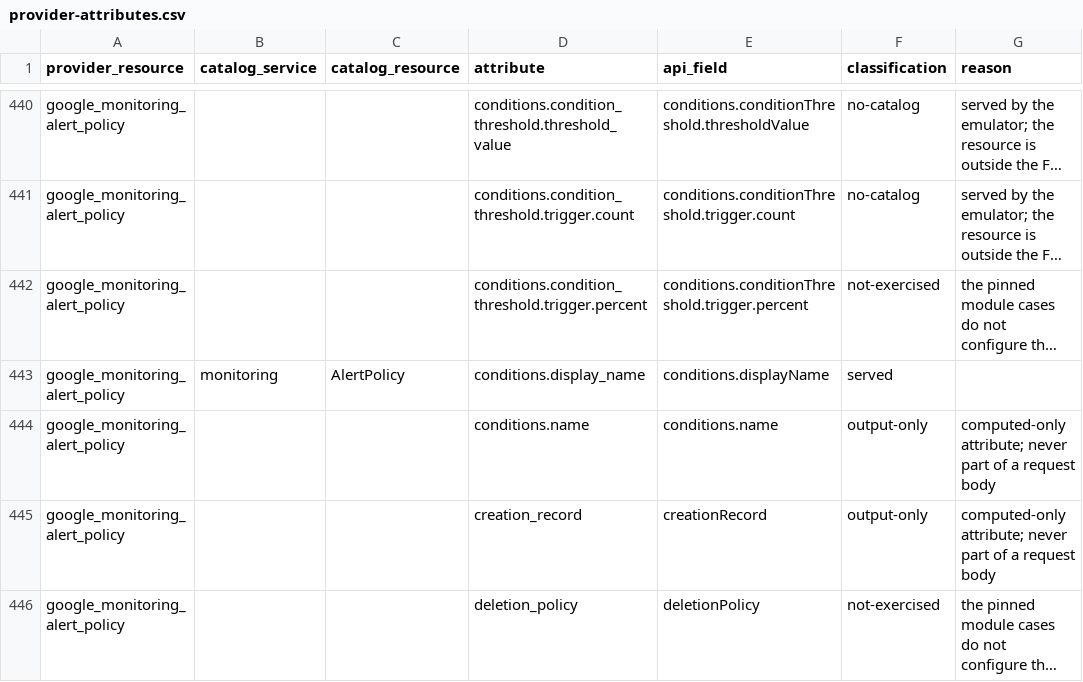
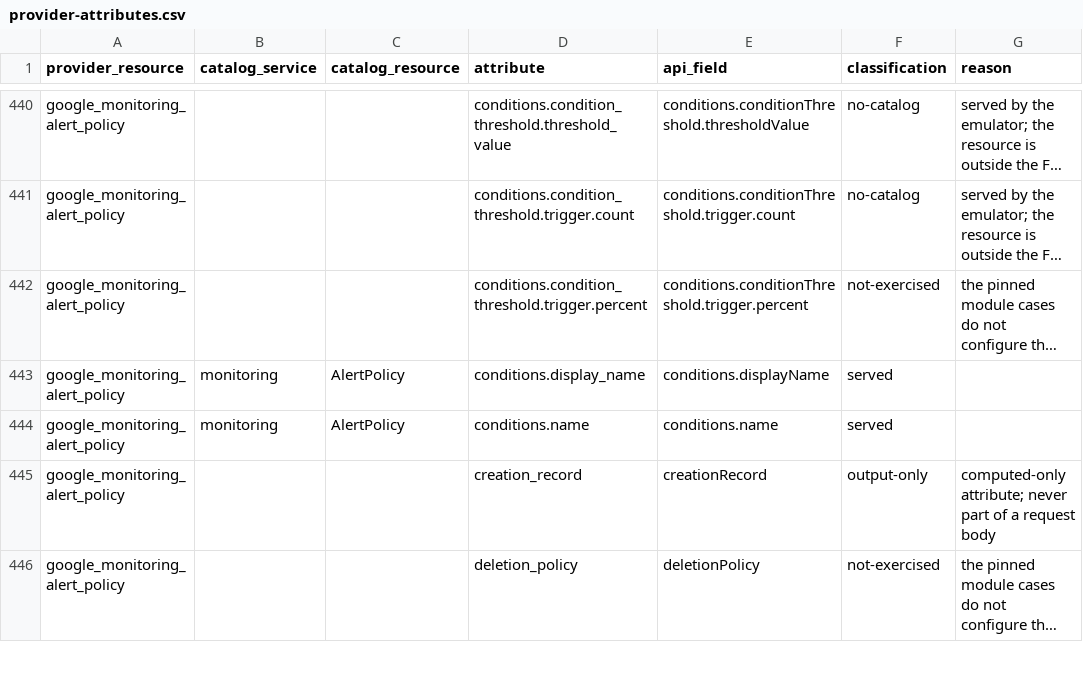
Before and after one commit to jaisrajms/jaiscloud, a CSV file: docs/fidelity/provider-attributes.csv, drawn as a sheet; only a part is shown, gaps mark what is left out; long unchanged cells end in …; the diff names each change by its address in the sheet, - before the commit and + after, or states it on an @@ line.

Commit message:
feat(gcp/terraform): aggregate runner, baseline scorecard and nightly gate (TF0)
Add `make test-gcp-terraform-all` (run-all.sh): one emulator, the fixture and
all nine pinned module cases, per-case logs, `STRICT=1` and `TF_BIN=tofu`
passthrough. Record the first baseline in docs/fidelity/terraform-scorecard.md:
8/10 green, with the two reds being test/gate defects (a stale
`google_monitoring_alert_policy.conditions.name` capture classification and a
firestore substring assertion that broke when TGM11-1 added activeKeyVersion),
both fixed and re-run green; Terraform and OpenTofu are now 10/10.

Complete the drift workflow (all nine cases, firestore cloned from the
GoogleCloudPlatform org) and add the nightly aggregate workflow (Terraform +
OpenTofu, issue on failure). Correct the stale Cloud Run / Service Usage /
project-IAM scope comments in main.tf, provider.tf and the suite README.
Add the `/gcp/tf` family runner command.

```diff
--- a/docs/fidelity/provider-attributes.csv
+++ b/docs/fidelity/provider-attributes.csv
-B444 (catalog_service): (empty)
+B444 (catalog_service): monitoring
-C444 (catalog_resource): (empty)
+C444 (catalog_resource): AlertPolicy
-F444 (classification): output-only
+F444 (classification): served
-G444 (reason): computed-only attribute; never part of a request body
+G444 (reason): (empty)
```
Also changed, not shown: 11 other files.
